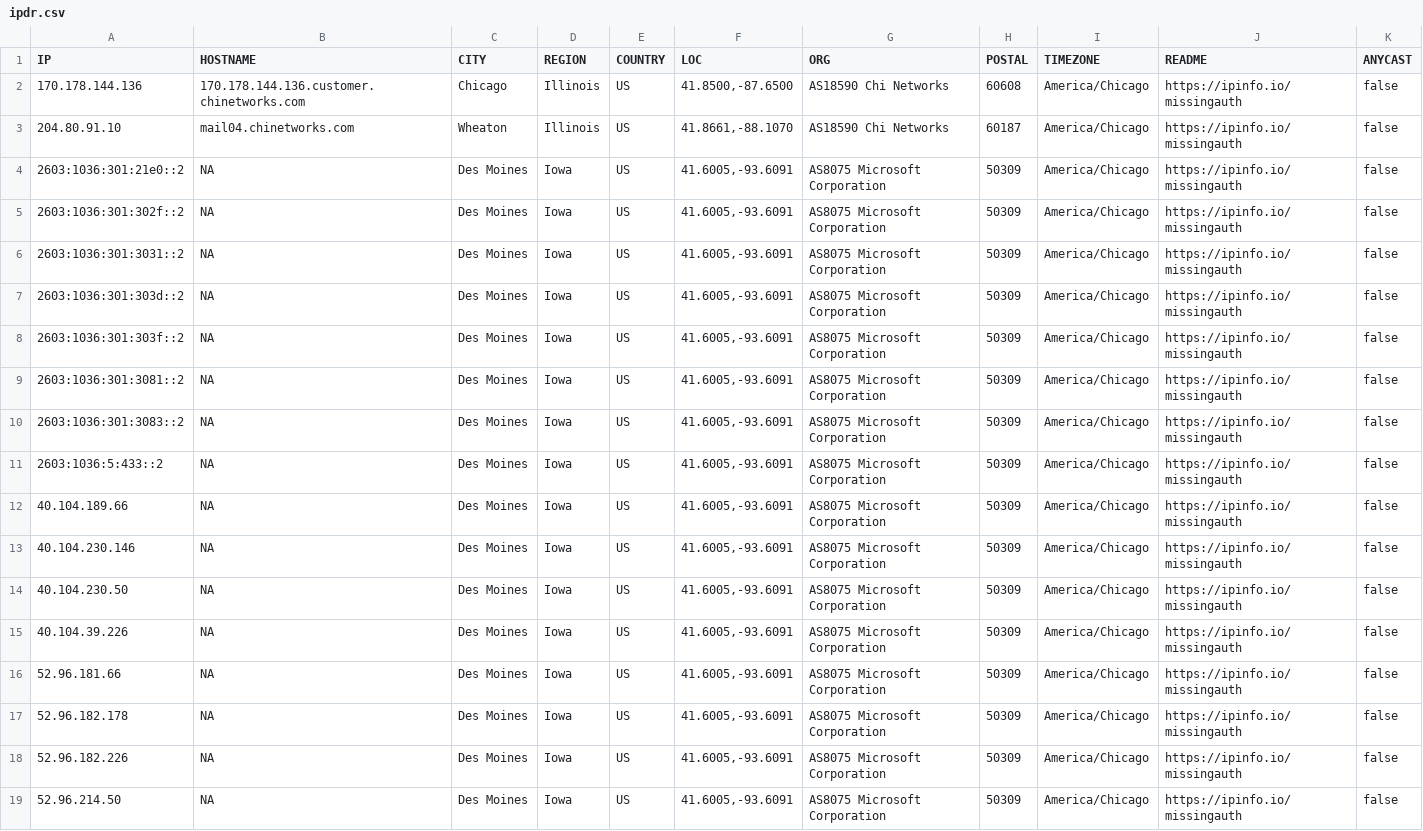
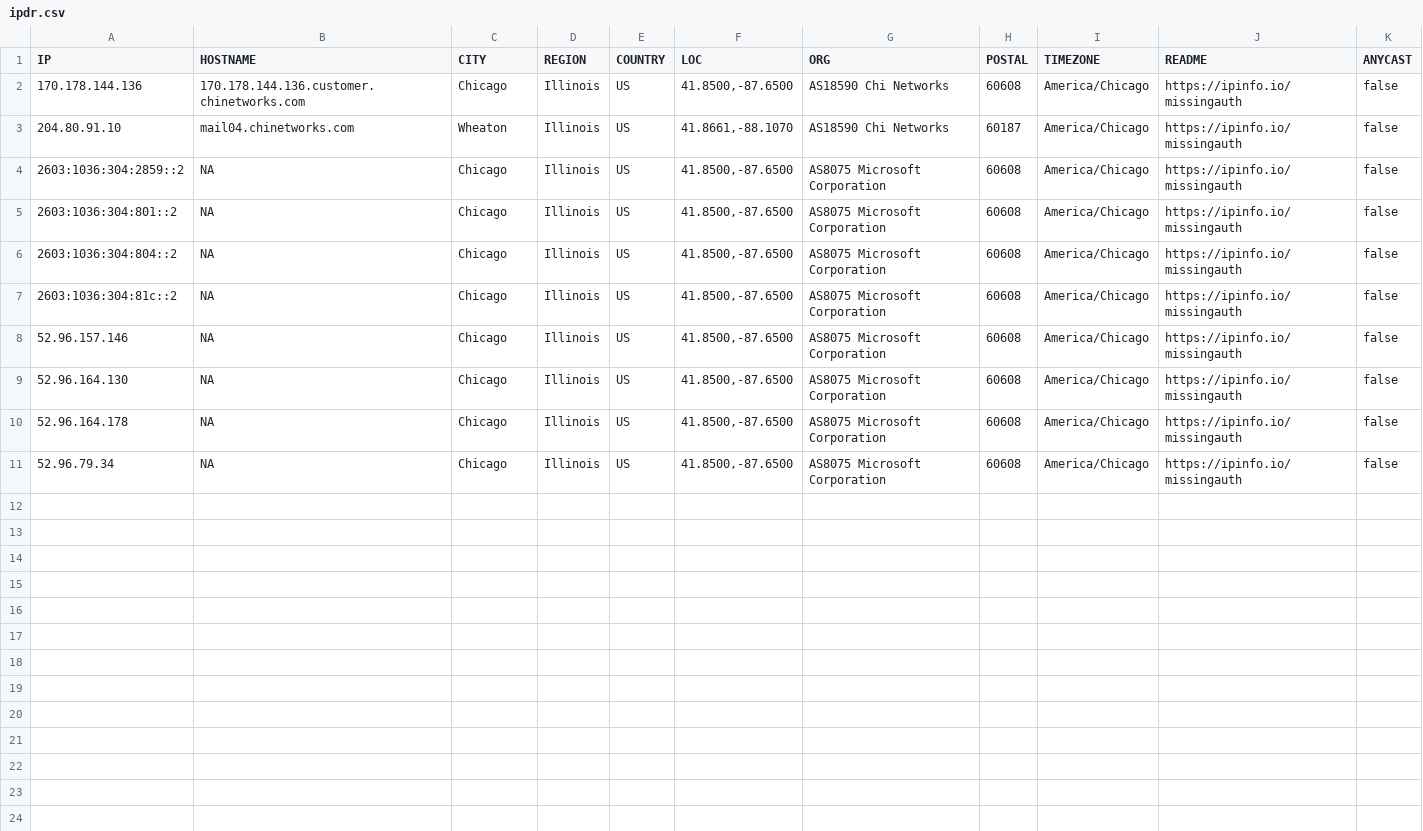
Before and after one commit to ayushmanchhabra/hacking, a CSV file: tools/bugbounty/targets/acquisory.com/ipdr.csv, drawn as a sheet.

```diff
--- a/tools/bugbounty/targets/acquisory.com/ipdr.csv
+++ b/tools/bugbounty/targets/acquisory.com/ipdr.csv
@@ -3,17 +3,9 @@ IP,HOSTNAME,CITY,REGION,COUNTRY,LOC,ORG,POSTAL,TIMEZONE,README,ANYCAST
 "204.80.91.10","mail04.chinetworks.com","Wheaton","Illinois","US","41.8661,-88.1070","AS18590 Chi Networks","60187","America/Chicago","https://ipinfo.io/missingauth",false
-"2603:1036:301:21e0::2","NA","Des Moines","Iowa","US","41.6005,-93.6091","AS8075 Microsoft Corporation","50309","America/Chicago","https://ipinfo.io/missingauth",false
-"2603:1036:301:302f::2","NA","Des Moines","Iowa","US","41.6005,-93.6091","AS8075 Microsoft Corporation","50309","America/Chicago","https://ipinfo.io/missingauth",false
-"2603:1036:301:3031::2","NA","Des Moines","Iowa","US","41.6005,-93.6091","AS8075 Microsoft Corporation","50309","America/Chicago","https://ipinfo.io/missingauth",false
-"2603:1036:301:303d::2","NA","Des Moines","Iowa","US","41.6005,-93.6091","AS8075 Microsoft Corporation","50309","America/Chicago","https://ipinfo.io/missingauth",false
-"2603:1036:301:303f::2","NA","Des Moines","Iowa","US","41.6005,-93.6091","AS8075 Microsoft Corporation","50309","America/Chicago","https://ipinfo.io/missingauth",false
-"2603:1036:301:3081::2","NA","Des Moines","Iowa","US","41.6005,-93.6091","AS8075 Microsoft Corporation","50309","America/Chicago","https://ipinfo.io/missingauth",false
-"2603:1036:301:3083::2","NA","Des Moines","Iowa","US","41.6005,-93.6091","AS8075 Microsoft Corporation","50309","America/Chicago","https://ipinfo.io/missingauth",false
-"2603:1036:5:433::2","NA","Des Moines","Iowa","US","41.6005,-93.6091","AS8075 Microsoft Corporation","50309","America/Chicago","https://ipinfo.io/missingauth",false
-"40.104.189.66","NA","Des Moines","Iowa","US","41.6005,-93.6091","AS8075 Microsoft Corporation","50309","America/Chicago","https://ipinfo.io/missingauth",false
-"40.104.230.146","NA","Des Moines","Iowa","US","41.6005,-93.6091","AS8075 Microsoft Corporation","50309","America/Chicago","https://ipinfo.io/missingauth",false
-"40.104.230.50","NA","Des Moines","Iowa","US","41.6005,-93.6091","AS8075 Microsoft Corporation","50309","America/Chicago","https://ipinfo.io/missingauth",false
-"40.104.39.226","NA","Des Moines","Iowa","US","41.6005,-93.6091","AS8075 Microsoft Corporation","50309","America/Chicago","https://ipinfo.io/missingauth",false
-"52.96.181.66","NA","Des Moines","Iowa","US","41.6005,-93.6091","AS8075 Microsoft Corporation","50309","America/Chicago","https://ipinfo.io/missingauth",false
-"52.96.182.178","NA","Des Moines","Iowa","US","41.6005,-93.6091","AS8075 Microsoft Corporation","50309","America/Chicago","https://ipinfo.io/missingauth",false
-"52.96.182.226","NA","Des Moines","Iowa","US","41.6005,-93.6091","AS8075 Microsoft Corporation","50309","America/Chicago","https://ipinfo.io/missingauth",false
-"52.96.214.50","NA","Des Moines","Iowa","US","41.6005,-93.6091","AS8075 Microsoft Corporation","50309","America/Chicago","https://ipinfo.io/missingauth",false
+"2603:1036:304:2859::2","NA","Chicago","Illinois","US","41.8500,-87.6500","AS8075 Microsoft Corporation","60608","America/Chicago","https://ipinfo.io/missingauth",false
+"2603:1036:304:801::2","NA","Chicago","Illinois","US","41.8500,-87.6500","AS8075 Microsoft Corporation","60608","America/Chicago","https://ipinfo.io/missingauth",false
+"2603:1036:304:804::2","NA","Chicago","Illinois","US","41.8500,-87.6500","AS8075 Microsoft Corporation","60608","America/Chicago","https://ipinfo.io/missingauth",false
+"2603:1036:304:81c::2","NA","Chicago","Illinois","US","41.8500,-87.6500","AS8075 Microsoft Corporation","60608","America/Chicago","https://ipinfo.io/missingauth",false
+"52.96.157.146","NA","Chicago","Illinois","US","41.8500,-87.6500","AS8075 Microsoft Corporation","60608","America/Chicago","https://ipinfo.io/missingauth",false
+"52.96.164.130","NA","Chicago","Illinois","US","41.8500,-87.6500","AS8075 Microsoft Corporation","60608","America/Chicago","https://ipinfo.io/missingauth",false
+"52.96.164.178","NA","Chicago","Illinois","US","41.8500,-87.6500","AS8075 Microsoft Corporation","60608","America/Chicago","https://ipinfo.io/missingauth",false
+"52.96.79.34","NA","Chicago","Illinois","US","41.8500,-87.6500","AS8075 Microsoft Corporation","60608","America/Chicago","https://ipinfo.io/missingauth",false
```
Also changed, not shown: tools/bugbounty/targets/acquisory.com/dns.csv, tools/bugbounty/targets/acquisory.com/port.csv, 8 other files.
